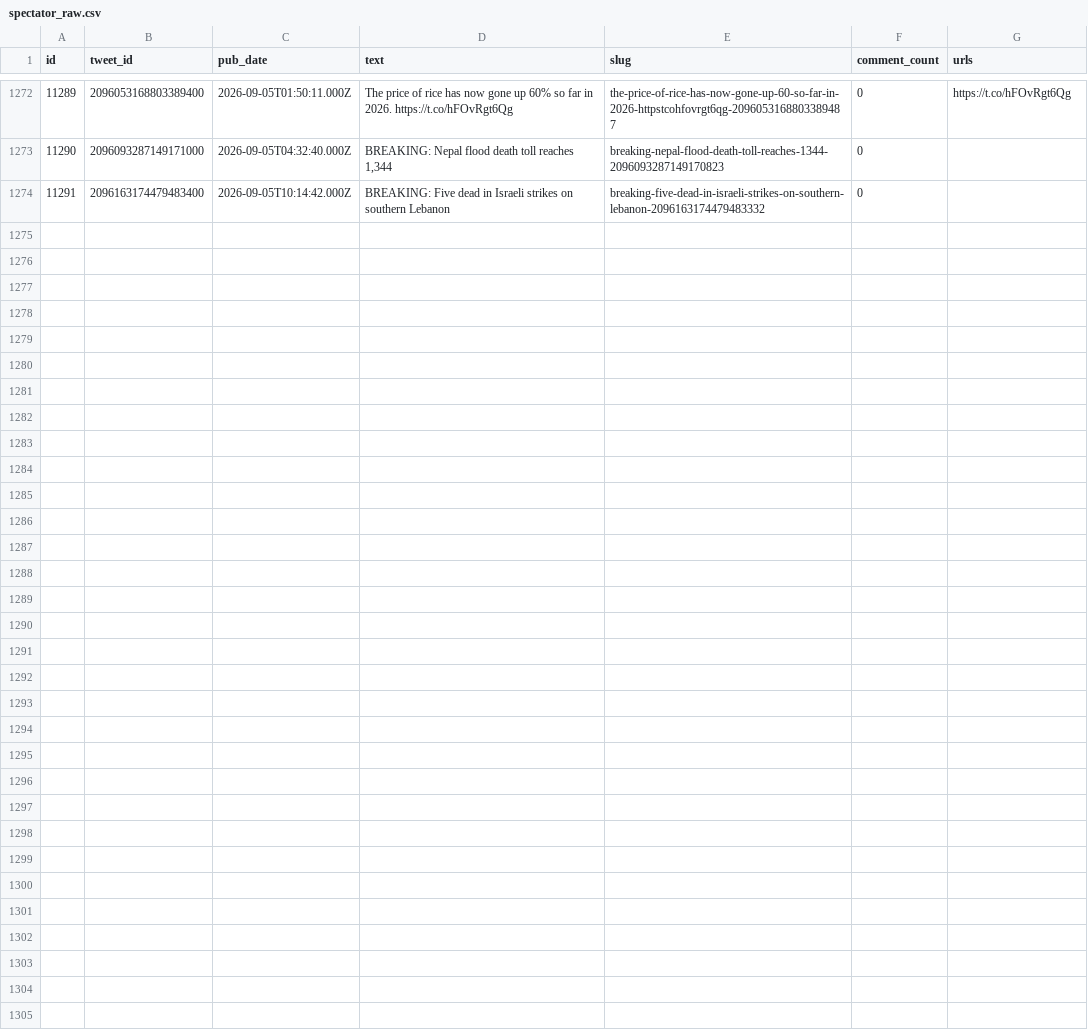
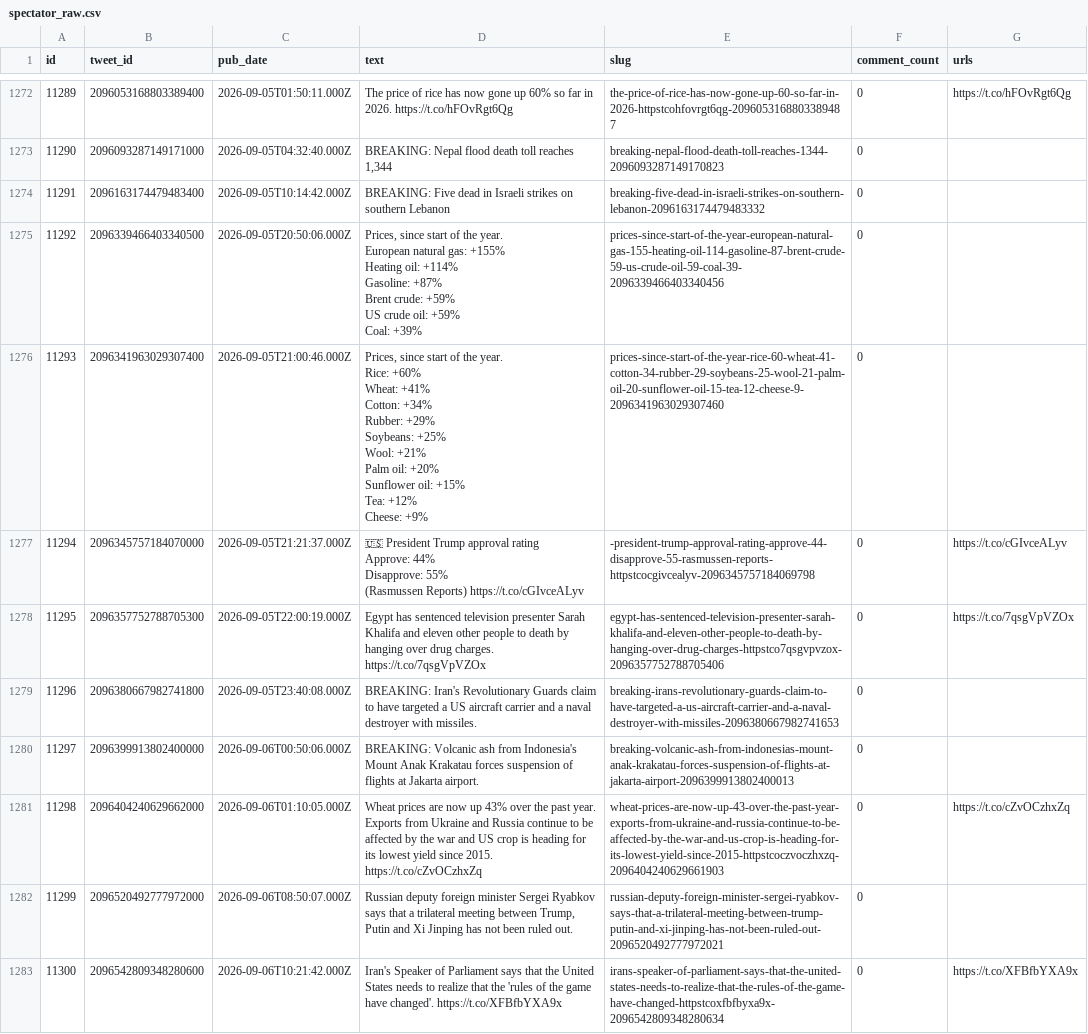
Before and after one commit to chiragr5241/Geopolitics, a CSV file: data/raw_data/spectator_raw.csv, drawn as a sheet; only a part is shown, gaps mark what is left out; ↵ is a line break in a cell; the diff names each change by its address in the sheet, - before the commit and + after, or states it on an @@ line.

Commit message:
data: daily enrichment 2026-09-06

```diff
--- a/data/raw_data/spectator_raw.csv
+++ b/data/raw_data/spectator_raw.csv
+row 1275: 11292 | 2096339466403340500 | 2026-09-05T20:50:06.000Z | Prices, since start of the year. ↵ European natural gas: +155% ↵ Heating oil: +114% ↵ Gasoline: +87% ↵ Brent crude: +59% ↵ US crude oil: +59% ↵ Coal: +39% | prices-since-start-of-the-year-european-natural-gas-155-heating-oil-114-gasoline-87-brent-crude-59-us-crude-oil-59-coal-39-2096339466403340456 | 0
+row 1276: 11293 | 2096341963029307400 | 2026-09-05T21:00:46.000Z | Prices, since start of the year. ↵ Rice: +60% ↵ Wheat: +41% ↵ Cotton: +34% ↵ Rubber: +29% ↵ Soybeans: +25% ↵ Wool: +21% ↵ Palm oil: +20% ↵ Sunflower oil: +15% ↵ Tea: +12% ↵ Cheese: +9% | prices-since-start-of-the-year-rice-60-wheat-41-cotton-34-rubber-29-soybeans-25-wool-21-palm-oil-20-sunflower-oil-15-tea-12-cheese-9-2096341963029307460 | 0
+row 1277: 11294 | 2096345757184070000 | 2026-09-05T21:21:37.000Z | 🇺🇸 President Trump approval rating ↵ Approve: 44% ↵ Disapprove: 55% ↵ (Rasmussen Reports) https://t.co/cGIvceALyv | -president-trump-approval-rating-approve-44-disapprove-55-rasmussen-reports-httpstcocgivcealyv-2096345757184069798 | 0 | https://t.co/cGIvceALyv
+row 1278: 11295 | 2096357752788705300 | 2026-09-05T22:00:19.000Z | Egypt has sentenced television presenter Sarah Khalifa and eleven other people to death by hanging over drug charges. https://t.co/7qsgVpVZOx | egypt-has-sentenced-television-presenter-sarah-khalifa-and-eleven-other-people-to-death-by-hanging-over-drug-charges-httpstco7qsgvpvzox-2096357752788705406 | 0 | https://t.co/7qsgVpVZOx
+row 1279: 11296 | 2096380667982741800 | 2026-09-05T23:40:08.000Z | BREAKING: Iran's Revolutionary Guards claim to have targeted a US aircraft carrier and a naval destroyer with missiles. | breaking-irans-revolutionary-guards-claim-to-have-targeted-a-us-aircraft-carrier-and-a-naval-destroyer-with-missiles-2096380667982741653 | 0
+row 1280: 11297 | 2096399913802400000 | 2026-09-06T00:50:06.000Z | BREAKING: Volcanic ash from Indonesia's Mount Anak Krakatau forces suspension of flights at Jakarta airport. | breaking-volcanic-ash-from-indonesias-mount-anak-krakatau-forces-suspension-of-flights-at-jakarta-airport-2096399913802400013 | 0
+row 1281: 11298 | 2096404240629662000 | 2026-09-06T01:10:05.000Z | Wheat prices are now up 43% over the past year. ↵ Exports from Ukraine and Russia continue to be affected by the war and US crop is heading for its lowest yield since 2015. https://t.co/cZvOCzhxZq | wheat-prices-are-now-up-43-over-the-past-year-exports-from-ukraine-and-russia-continue-to-be-affected-by-the-war-and-us-crop-is-heading-for-its-lowest-yield-since-2015-httpstcoczvoczhxzq-2096404240629661903 | 0 | https://t.co/cZvOCzhxZq
+row 1282: 11299 | 2096520492777972000 | 2026-09-06T08:50:07.000Z | Russian deputy foreign minister Sergei Ryabkov says that a trilateral meeting between Trump, Putin and Xi Jinping has not been ruled out. | russian-deputy-foreign-minister-sergei-ryabkov-says-that-a-trilateral-meeting-between-trump-putin-and-xi-jinping-has-not-been-ruled-out-2096520492777972021 | 0
+row 1283: 11300 | 2096542809348280600 | 2026-09-06T10:21:42.000Z | Iran's Speaker of Parliament says that the United States needs to realize that the 'rules of the game have changed'. https://t.co/XFBfbYXA9x | irans-speaker-of-parliament-says-that-the-united-states-needs-to-realize-that-the-rules-of-the-game-have-changed-httpstcoxfbfbyxa9x-2096542809348280634 | 0 | https://t.co/XFBfbYXA9x
```
Also changed, not shown: data/raw_data/spectator_media.csv, data/sources.csv, 6 other files.
